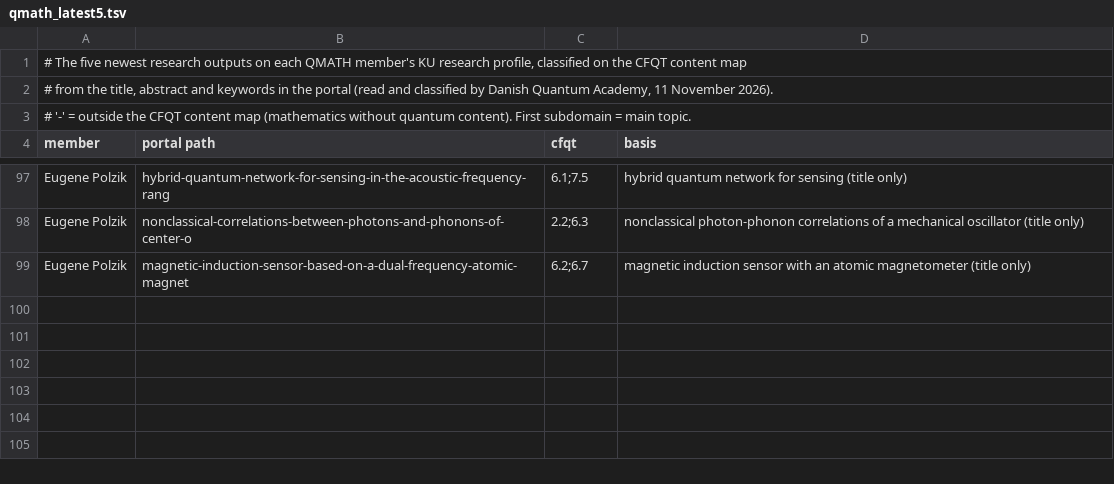
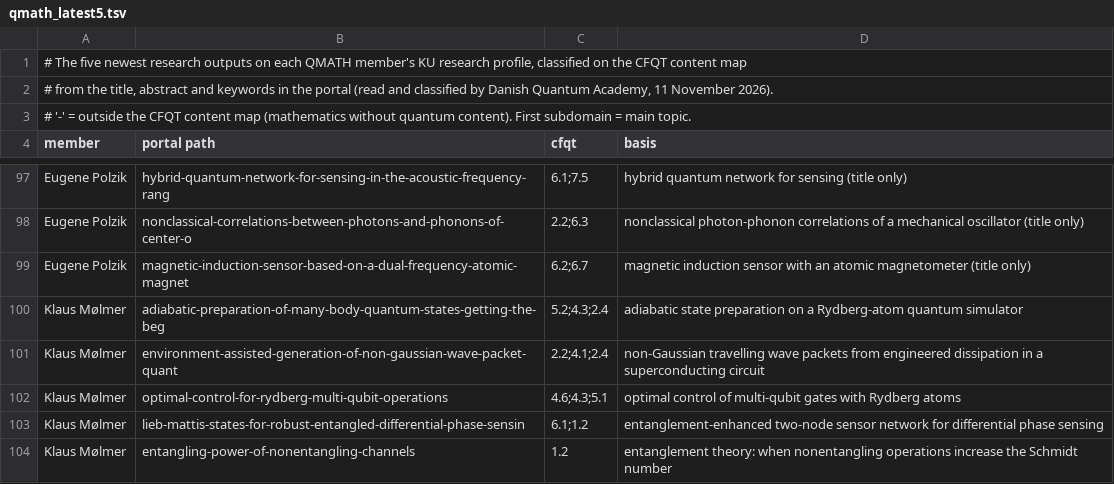
Before and after one commit to danishquantumacademy/kvantekort, a TSV file: data/groups/pubcheck/qmath_latest5.tsv, drawn as a sheet; only a part is shown, gaps mark what is left out; the diff names each change by its address in the sheet, - before the commit and + after, or states it on an @@ line.

```diff
--- a/data/groups/pubcheck/qmath_latest5.tsv
+++ b/data/groups/pubcheck/qmath_latest5.tsv
+row 100: Klaus Mølmer | adiabatic-preparation-of-many-body-quantum-states-getting-the-beg | 5.2;4.3;2.4 | adiabatic state preparation on a Rydberg-atom quantum simulator
+row 101: Klaus Mølmer | environment-assisted-generation-of-non-gaussian-wave-packet-quant | 2.2;4.1;2.4 | non-Gaussian travelling wave packets from engineered dissipation in a superconducting circuit
+row 102: Klaus Mølmer | optimal-control-for-rydberg-multi-qubit-operations | 4.6;4.3;5.1 | optimal control of multi-qubit gates with Rydberg atoms
+row 103: Klaus Mølmer | lieb-mattis-states-for-robust-entangled-differential-phase-sensin | 6.1;1.2 | entanglement-enhanced two-node sensor network for differential phase sensing
+row 104: Klaus Mølmer | entangling-power-of-nonentangling-channels | 1.2 | entanglement theory: when nonentangling operations increase the Schmidt number
```
Also changed, not shown: 6 other files.
